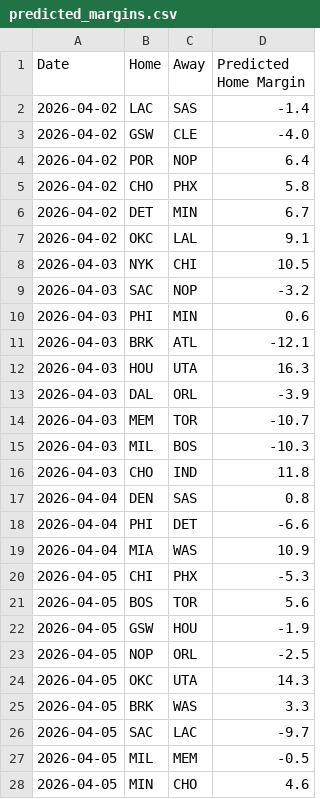
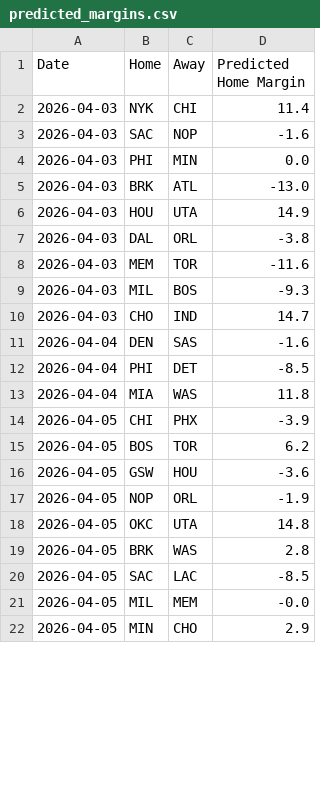
Before and after one commit to xocelyk/nba-forecast, a CSV file: data/predicted_margins.csv, drawn as a sheet; only a part is shown; the diff covers the shown part only.

```diff
--- a/data/predicted_margins.csv
+++ b/data/predicted_margins.csv
@@ -1,28 +1,22 @@
 Date,Home,Away,Predicted Home Margin
-2026-04-02,LAC,SAS,-1.4
-2026-04-02,GSW,CLE,-4.0
-2026-04-02,POR,NOP,6.4
-2026-04-02,CHO,PHX,5.8
-2026-04-02,DET,MIN,6.7
-2026-04-02,OKC,LAL,9.1
-2026-04-03,NYK,CHI,10.5
-2026-04-03,SAC,NOP,-3.2
-2026-04-03,PHI,MIN,0.6
-2026-04-03,BRK,ATL,-12.1
-2026-04-03,HOU,UTA,16.3
-2026-04-03,DAL,ORL,-3.9
-2026-04-03,MEM,TOR,-10.7
-2026-04-03,MIL,BOS,-10.3
-2026-04-03,CHO,IND,11.8
-2026-04-04,DEN,SAS,0.8
-2026-04-04,PHI,DET,-6.6
-2026-04-04,MIA,WAS,10.9
-2026-04-05,CHI,PHX,-5.3
-2026-04-05,BOS,TOR,5.6
-2026-04-05,GSW,HOU,-1.9
-2026-04-05,NOP,ORL,-2.5
-2026-04-05,OKC,UTA,14.3
-2026-04-05,BRK,WAS,3.3
-2026-04-05,SAC,LAC,-9.7
-2026-04-05,MIL,MEM,-0.5
-2026-04-05,MIN,CHO,4.6
+2026-04-03,NYK,CHI,11.4
+2026-04-03,SAC,NOP,-1.6
+2026-04-03,PHI,MIN,0.0
+2026-04-03,BRK,ATL,-13.0
+2026-04-03,HOU,UTA,14.9
+2026-04-03,DAL,ORL,-3.8
+2026-04-03,MEM,TOR,-11.6
+2026-04-03,MIL,BOS,-9.3
+2026-04-03,CHO,IND,14.7
+2026-04-04,DEN,SAS,-1.6
+2026-04-04,PHI,DET,-8.5
+2026-04-04,MIA,WAS,11.8
+2026-04-05,CHI,PHX,-3.9
+2026-04-05,BOS,TOR,6.2
+2026-04-05,GSW,HOU,-3.6
+2026-04-05,NOP,ORL,-1.9
+2026-04-05,OKC,UTA,14.8
+2026-04-05,BRK,WAS,2.8
+2026-04-05,SAC,LAC,-8.5
+2026-04-05,MIL,MEM,-0.0
+2026-04-05,MIN,CHO,2.9
```
Also changed, not shown: 6 added rows and 23 edited cells elsewhere in this file, data/games/year_data_2026.csv, data/main_2026.csv, 12 other files.
